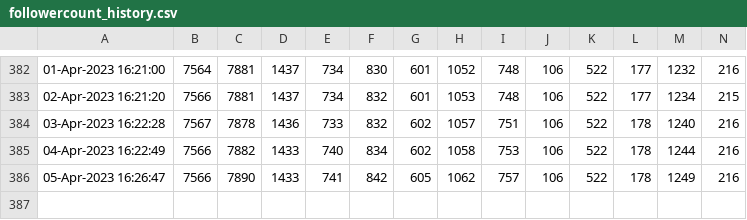
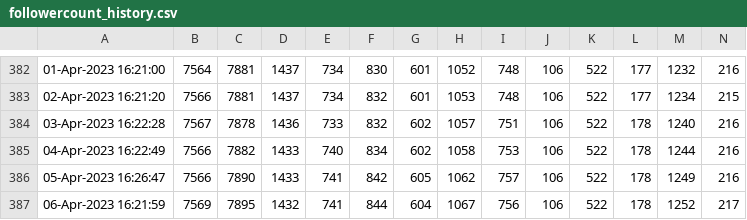
Before and after one commit to minoue-xx/Track-number-of-followers-using-Twitter-API, a CSV file: followercount_history.csv, drawn as a sheet; only a part is shown, gaps mark what is left out; rows hold the shown columns only; the diff names each change by its address in the sheet, - before the commit and + after, or states it on an @@ line.

Commit message:
Follower count history Updated by github-actions

```diff
--- a/followercount_history.csv
+++ b/followercount_history.csv
+row 387: 06-Apr-2023 16:21:59 | 7569 | 7895 | 1432 | 741 | 844 | 604 | 1067 | 756 | 106 | 522 | 178 | 1252 | 217
```
Also changed, not shown: uniquefollowercount_history.csv, 1 other file.
